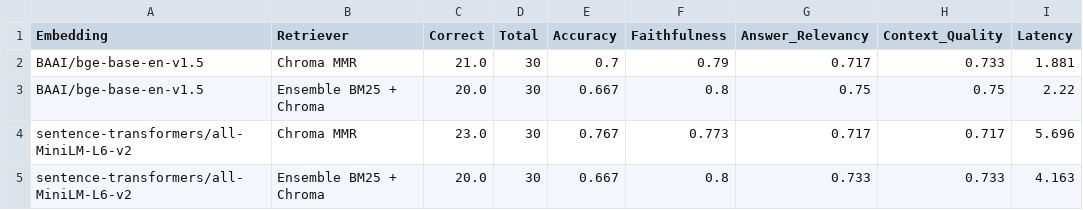
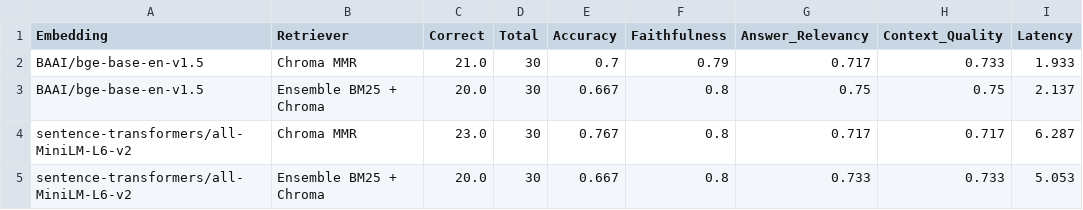
Before and after one commit to parnajain/RAG-Document-Q-A-Chatbot, a CSV file: summary_results.csv, drawn as a sheet.

```diff
--- a/summary_results.csv
+++ b/summary_results.csv
@@ -1,5 +1,5 @@
 Embedding,Retriever,Correct,Total,Accuracy,Faithfulness,Answer_Relevancy,Context_Quality,Latency
-BAAI/bge-base-en-v1.5,Chroma MMR,21.0,30,0.7,0.79,0.717,0.733,1.881
-BAAI/bge-base-en-v1.5,Ensemble BM25 + Chroma,20.0,30,0.667,0.8,0.75,0.75,2.22
-sentence-transformers/all-MiniLM-L6-v2,Chroma MMR,23.0,30,0.767,0.773,0.717,0.717,5.696
-sentence-transformers/all-MiniLM-L6-v2,Ensemble BM25 + Chroma,20.0,30,0.667,0.8,0.733,0.733,4.163
+BAAI/bge-base-en-v1.5,Chroma MMR,21.0,30,0.7,0.79,0.717,0.733,1.933
+BAAI/bge-base-en-v1.5,Ensemble BM25 + Chroma,20.0,30,0.667,0.8,0.75,0.75,2.137
+sentence-transformers/all-MiniLM-L6-v2,Chroma MMR,23.0,30,0.767,0.8,0.717,0.717,6.287
+sentence-transformers/all-MiniLM-L6-v2,Ensemble BM25 + Chroma,20.0,30,0.667,0.8,0.733,0.733,5.053
```
Also changed, not shown: evaluation_results.csv.
